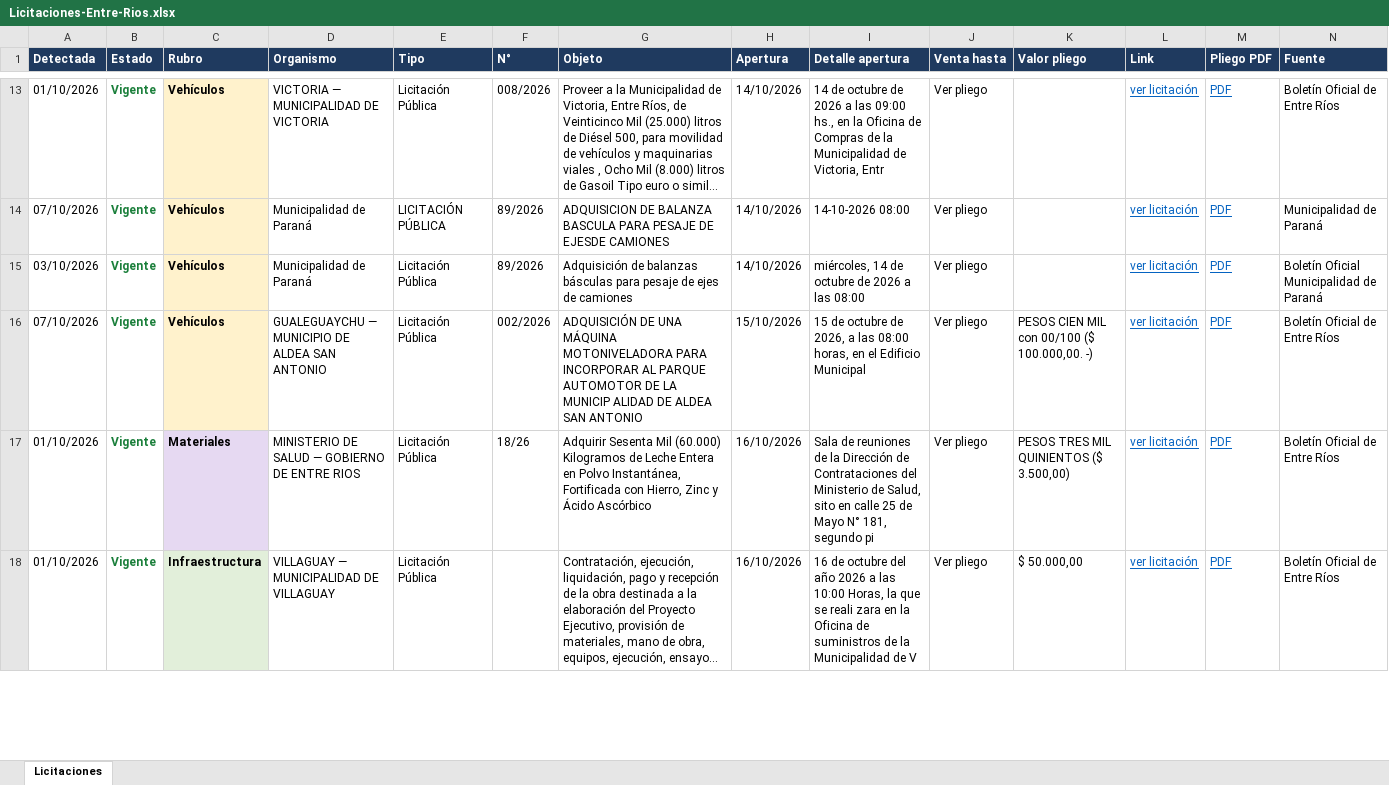
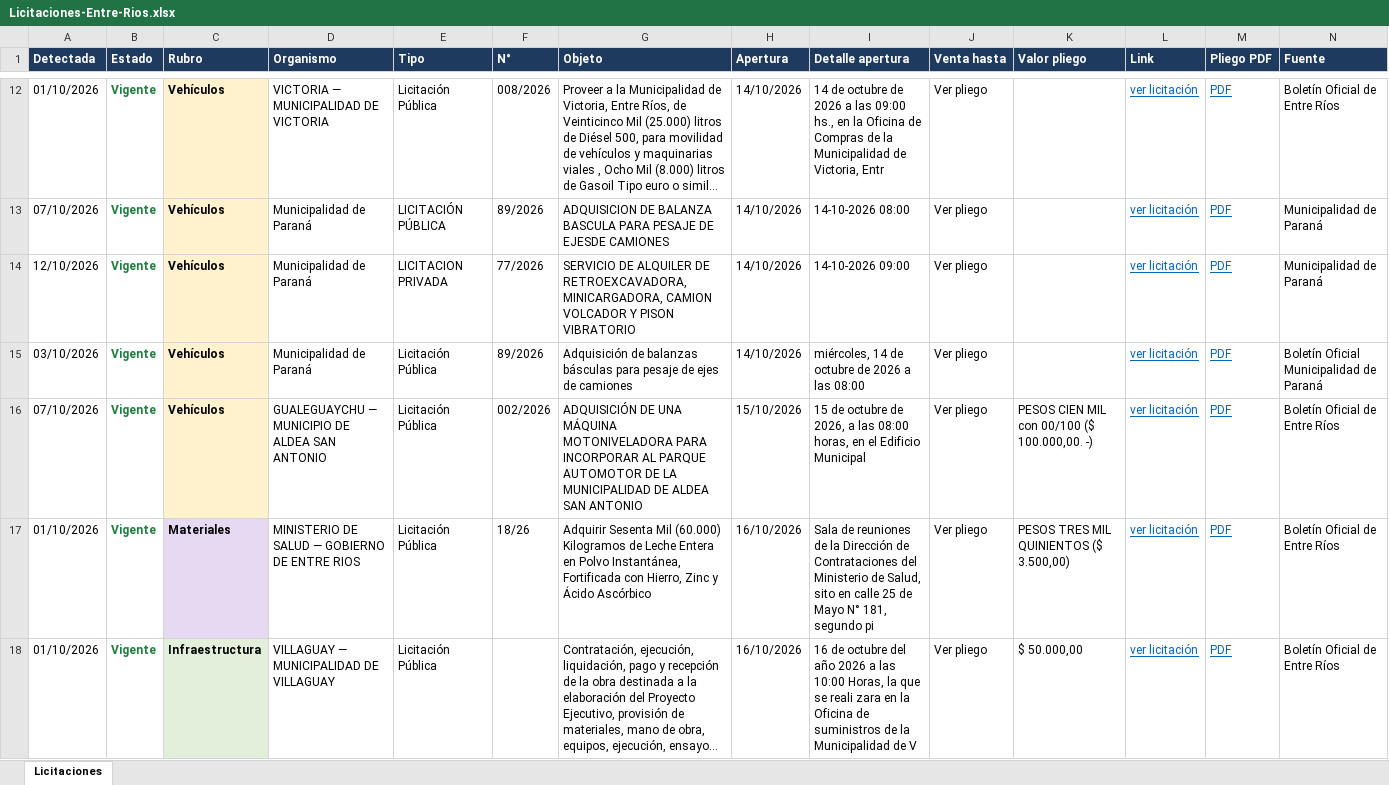
Before and after one commit to delfivit/lic-ER, an Excel workbook: Licitaciones-Entre-Rios.xlsx, sheet Licitaciones, drawn as a sheet; only a part is shown, gaps mark what is left out; long unchanged cells end in …; values as stored, in another font and other column widths than the file's, no borders; the diff covers the shown part only; the diff names each change by its address in the sheet, - before the commit and + after, or states it on an @@ line.

Commit message:
Licitaciones desde la Mac (incluye Paraná) - 12/10/2026 08:11

```diff
--- a/Licitaciones-Entre-Rios.xlsx (sheet Licitaciones)
+++ b/Licitaciones-Entre-Rios.xlsx (sheet Licitaciones)
+row 14: 12/10/2026 | Vigente | Vehículos | Municipalidad de Paraná | LICITACION PRIVADA | 77/2026 | SERVICIO DE ALQUILER DE RETROEXCAVADORA, MINICARGADORA, CAMION VOLCADOR Y PISON VIBRATORIO | 14/10/2026 | 14-10-2026 09:00 | Ver pliego |  | ver licitación | PDF | Municipalidad de Paraná
-G16 (Objeto): …DE LA MUNICIP ALIDAD DE ALDEA…
+G16 (Objeto): …DE LA MUNICIPALIDAD DE ALDEA…
```
Also changed, not shown: 3 added rows, 2 removed rows and 2 edited cells elsewhere in this sheet, hidden cells, 2 other files.
